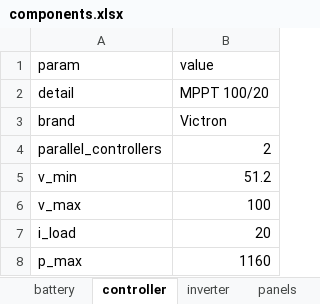
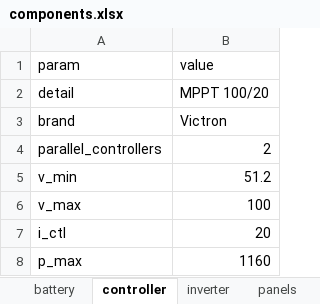
Before and after one commit to thiagohgmello1/pvsystem, an Excel workbook: Components/components.xlsx, sheet controller, drawn as a sheet; values as stored, in another font and other column widths than the file's, no borders; the diff names each change by its address in the sheet, - before the commit and + after, or states it on an @@ line.

Commit message:
Create classes to deal with specific components, edit default input data

```diff
--- a/Components/components.xlsx (sheet controller)
+++ b/Components/components.xlsx (sheet controller)
-A7 (param): i_load
+A7 (param): i_ctl
```
Also changed, not shown: sheet panels, 4 other files.
